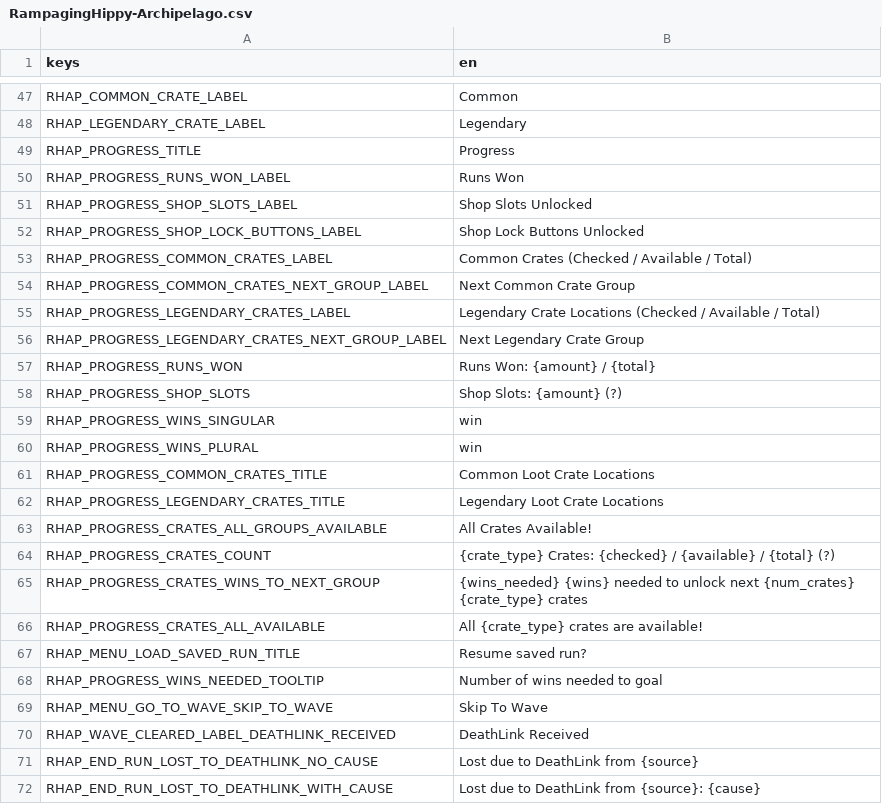
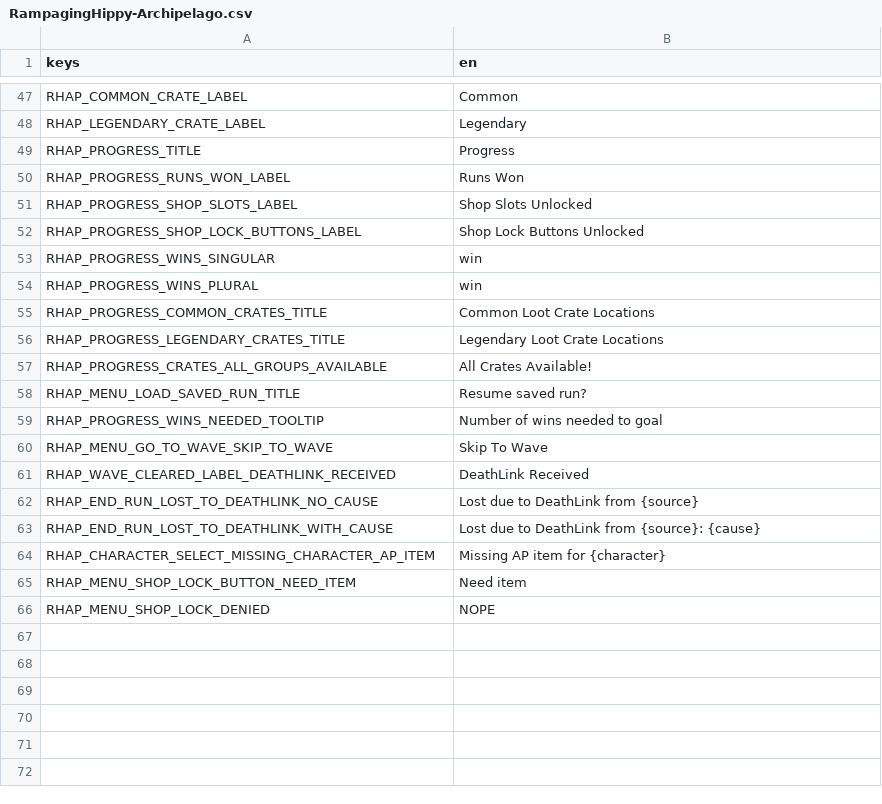
Before and after one commit to SpenserHaddad/Brotato-ArchipelagoClient, a CSV file: client_mod/mods-unpacked/RampagingHippy-Archipelago/translations/RampagingHippy-Archipelago.csv, drawn as a sheet; only a part is shown, gaps mark what is left out; the shorter side is filled out with more unchanged rows; the diff names each change by its address in the sheet, - before the commit and + after, or states it on an @@ line.

Commit message:
Remove unused translations

```diff
--- a/client_mod/mods-unpacked/RampagingHippy-Archipelago/translations/RampagingHippy-Archipelago.csv
+++ b/client_mod/mods-unpacked/RampagingHippy-Archipelago/translations/RampagingHippy-Archipelago.csv
-row 53: RHAP_PROGRESS_COMMON_CRATES_LABEL | Common Crates (Checked / Available / Total)
-row 54: RHAP_PROGRESS_COMMON_CRATES_NEXT_GROUP_LABEL | Next Common Crate Group
-row 55: RHAP_PROGRESS_LEGENDARY_CRATES_LABEL | Legendary Crate Locations (Checked / Available / Total)
-row 56: RHAP_PROGRESS_LEGENDARY_CRATES_NEXT_GROUP_LABEL | Next Legendary Crate Group
-row 57: RHAP_PROGRESS_RUNS_WON | Runs Won: {amount} / {total}
-row 58: RHAP_PROGRESS_SHOP_SLOTS | Shop Slots: {amount} (?)
-row 64: RHAP_PROGRESS_CRATES_COUNT | {crate_type} Crates: {checked} / {available} / {total} (?)
-row 65: RHAP_PROGRESS_CRATES_WINS_TO_NEXT_GROUP | {wins_needed} {wins} needed to unlock next {num_crates} {crate_type} crates
-row 66: RHAP_PROGRESS_CRATES_ALL_AVAILABLE | All {crate_type} crates are available!
```
Also changed, not shown: 1 other file.
